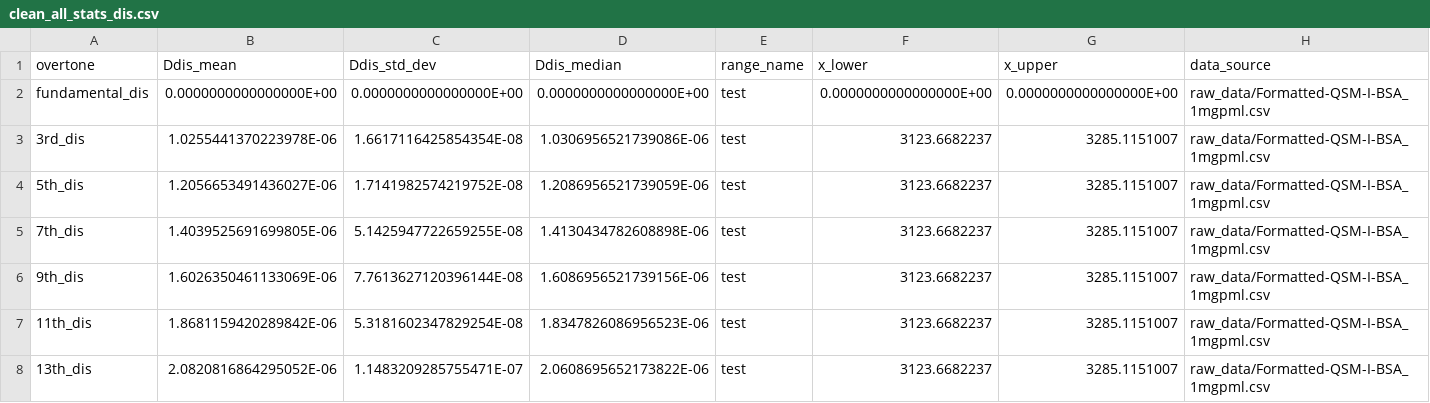
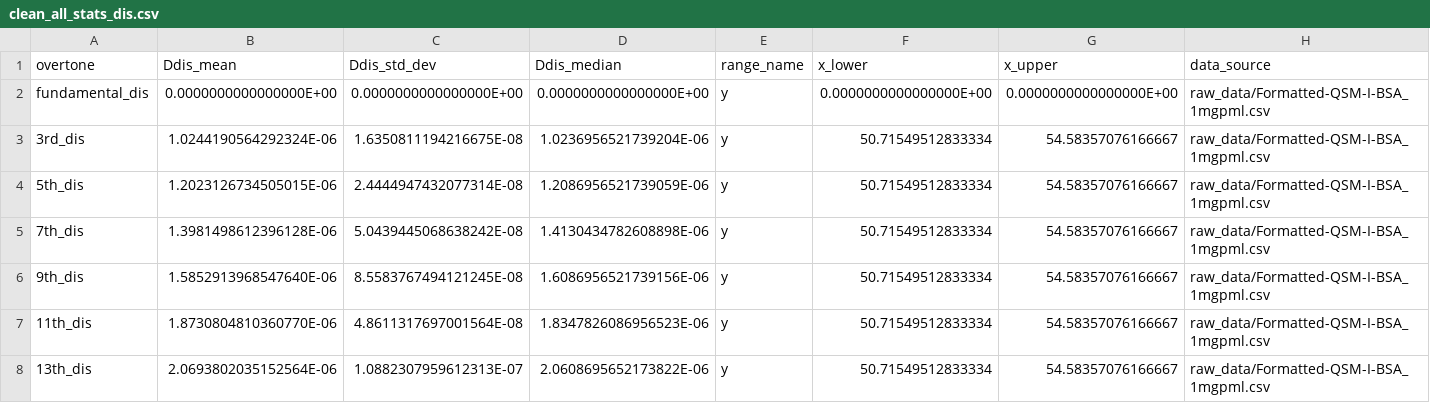
Before and after one commit to b-pardi/pyQCM, a CSV file: selected_ranges/clean_all_stats_dis.csv, drawn as a sheet.

```diff
--- a/selected_ranges/clean_all_stats_dis.csv
+++ b/selected_ranges/clean_all_stats_dis.csv
@@ -1,8 +1,8 @@
 overtone,Ddis_mean,Ddis_std_dev,Ddis_median,range_name,x_lower,x_upper,data_source
-fundamental_dis,0.0000000000000000E+00,0.0000000000000000E+00,0.0000000000000000E+00,test,0.0000000000000000E+00,0.0000000000000000E+00,raw_data/Formatted-QSM-I-BSA_1mgpml.csv
-3rd_dis,1.0255441370223978E-06,1.6617116425854354E-08,1.0306956521739086E-06,test,3123.6682237,3285.1151007,raw_data/Formatted-QSM-I-BSA_1mgpml.csv
-5th_dis,1.2056653491436027E-06,1.7141982574219752E-08,1.2086956521739059E-06,test,3123.6682237,3285.1151007,raw_data/Formatted-QSM-I-BSA_1mgpml.csv
-7th_dis,1.4039525691699805E-06,5.1425947722659255E-08,1.4130434782608898E-06,test,3123.6682237,3285.1151007,raw_data/Formatted-QSM-I-BSA_1mgpml.csv
-9th_dis,1.6026350461133069E-06,7.7613627120396144E-08,1.6086956521739156E-06,test,3123.6682237,3285.1151007,raw_data/Formatted-QSM-I-BSA_1mgpml.csv
-11th_dis,1.8681159420289842E-06,5.3181602347829254E-08,1.8347826086956523E-06,test,3123.6682237,3285.1151007,raw_data/Formatted-QSM-I-BSA_1mgpml.csv
-13th_dis,2.0820816864295052E-06,1.1483209285755471E-07,2.0608695652173822E-06,test,3123.6682237,3285.1151007,raw_data/Formatted-QSM-I-BSA_1mgpml.csv
+fundamental_dis,0.0000000000000000E+00,0.0000000000000000E+00,0.0000000000000000E+00,y,0.0000000000000000E+00,0.0000000000000000E+00,raw_data/Formatted-QSM-I-BSA_1mgpml.csv
+3rd_dis,1.0244190564292324E-06,1.6350811194216675E-08,1.0236956521739204E-06,y,50.71549512833334,54.58357076166667,raw_data/Formatted-QSM-I-BSA_1mgpml.csv
+5th_dis,1.2023126734505015E-06,2.4444947432077314E-08,1.2086956521739059E-06,y,50.71549512833334,54.58357076166667,raw_data/Formatted-QSM-I-BSA_1mgpml.csv
+7th_dis,1.3981498612396128E-06,5.0439445068638242E-08,1.4130434782608898E-06,y,50.71549512833334,54.58357076166667,raw_data/Formatted-QSM-I-BSA_1mgpml.csv
+9th_dis,1.5852913968547640E-06,8.5583767494121245E-08,1.6086956521739156E-06,y,50.71549512833334,54.58357076166667,raw_data/Formatted-QSM-I-BSA_1mgpml.csv
+11th_dis,1.8730804810360770E-06,4.8611317697001564E-08,1.8347826086956523E-06,y,50.71549512833334,54.58357076166667,raw_data/Formatted-QSM-I-BSA_1mgpml.csv
+13th_dis,2.0693802035152564E-06,1.0882307959612313E-07,2.0608695652173822E-06,y,50.71549512833334,54.58357076166667,raw_data/Formatted-QSM-I-BSA_1mgpml.csv
```
Also changed, not shown: selected_ranges/clean_all_stats_rf.csv, selected_ranges/crystal_thickness_output.csv, 10 other files.
